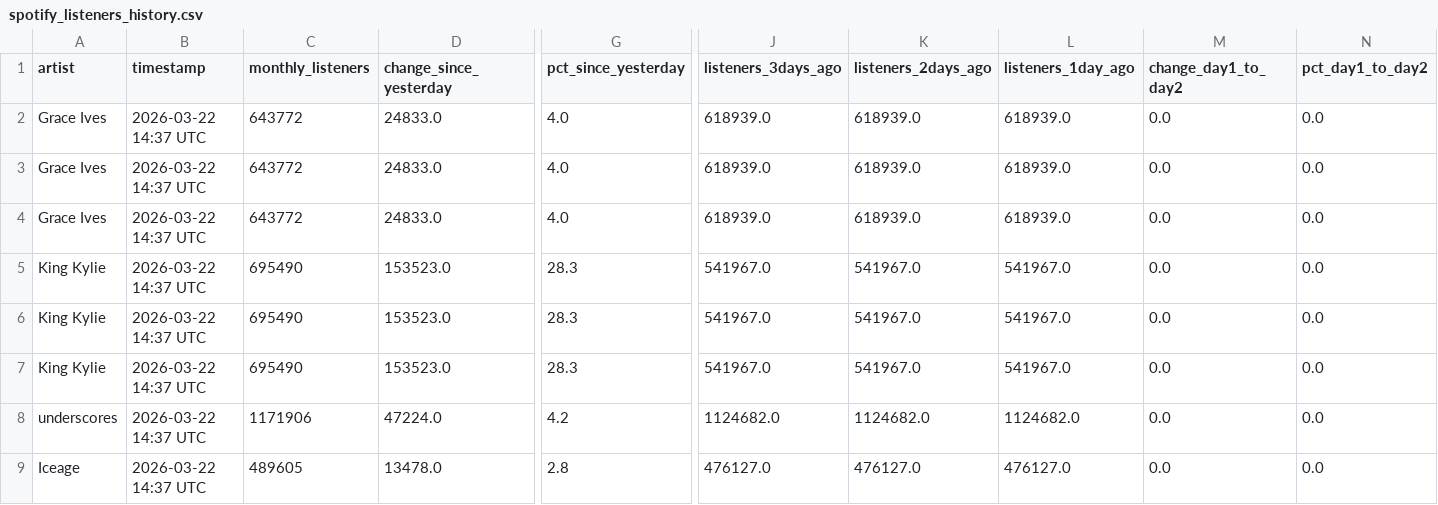
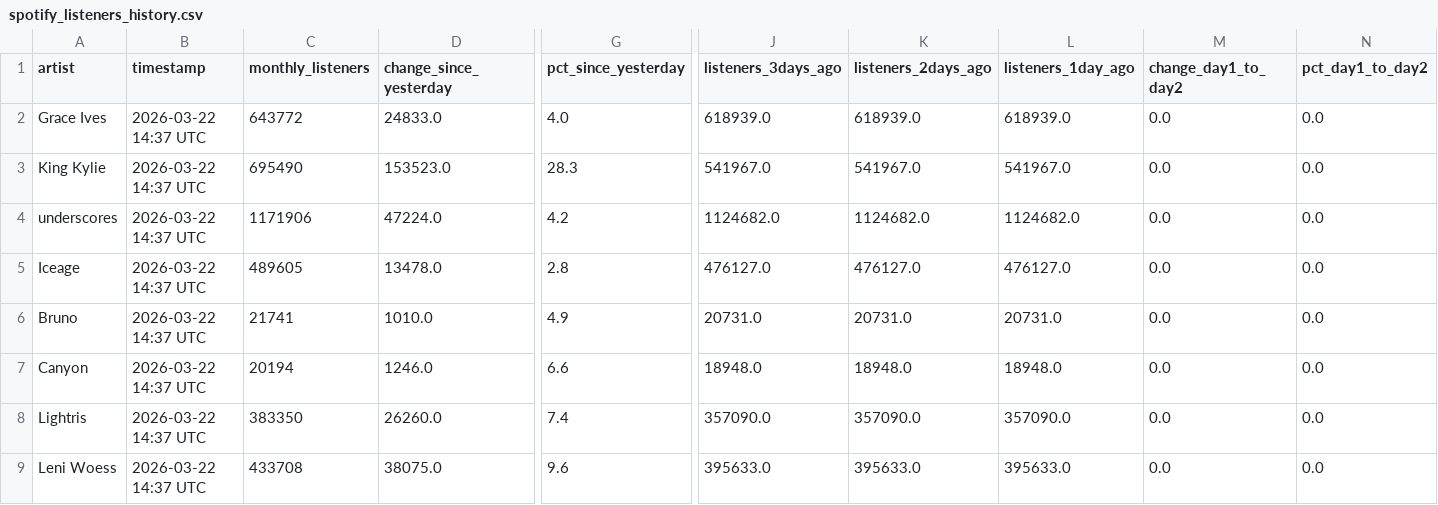
Before and after one commit to 2222scouter/2222scouter-monthly-listener-tracker, a CSV file: spotify_listeners_history.csv, drawn as a sheet; only a part is shown, gaps mark what is left out; the shorter side is filled out with more unchanged rows; removed rows and columns are numbered as before the commit, all else as after; rows hold the shown columns only; the diff covers the shown part only; the diff names each change by its address in the sheet, - before the commit and + after, or states it on an @@ line.

```diff
--- a/spotify_listeners_history.csv
+++ b/spotify_listeners_history.csv
-row 3: Grace Ives | 2026-03-22 14:37 UTC | 643772 | 24833.0 | 4.0 | 618939.0 | 618939.0 | 618939.0 | 0.0 | 0.0
-row 4: Grace Ives | 2026-03-22 14:37 UTC | 643772 | 24833.0 | 4.0 | 618939.0 | 618939.0 | 618939.0 | 0.0 | 0.0
-row 5: King Kylie | 2026-03-22 14:37 UTC | 695490 | 153523.0 | 28.3 | 541967.0 | 541967.0 | 541967.0 | 0.0 | 0.0
-row 6: King Kylie | 2026-03-22 14:37 UTC | 695490 | 153523.0 | 28.3 | 541967.0 | 541967.0 | 541967.0 | 0.0 | 0.0
```
Also changed, not shown: 27 added rows elsewhere in this file, 1 other file.
